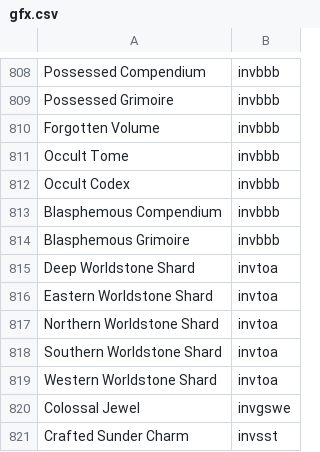
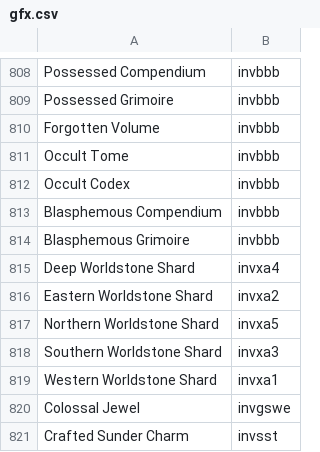
Before and after one commit to potlo164/Looted-gid-Potlo, a CSV file: data/gfx.csv, drawn as a sheet; only a part is shown, gaps mark what is left out.

```diff
--- a/data/gfx.csv
+++ b/data/gfx.csv
@@ -814,7 +814,7 @@ Blasphemous Compendium,invbbb
 Blasphemous Grimoire,invbbb
-Deep Worldstone Shard,invtoa
-Eastern Worldstone Shard,invtoa
-Northern Worldstone Shard,invtoa
-Southern Worldstone Shard,invtoa
-Western Worldstone Shard,invtoa
+Deep Worldstone Shard,invxa4
+Eastern Worldstone Shard,invxa2
+Northern Worldstone Shard,invxa5
+Southern Worldstone Shard,invxa3
+Western Worldstone Shard,invxa1
 Colossal Jewel,invgswe
```
Also changed, not shown: 5 other files.
